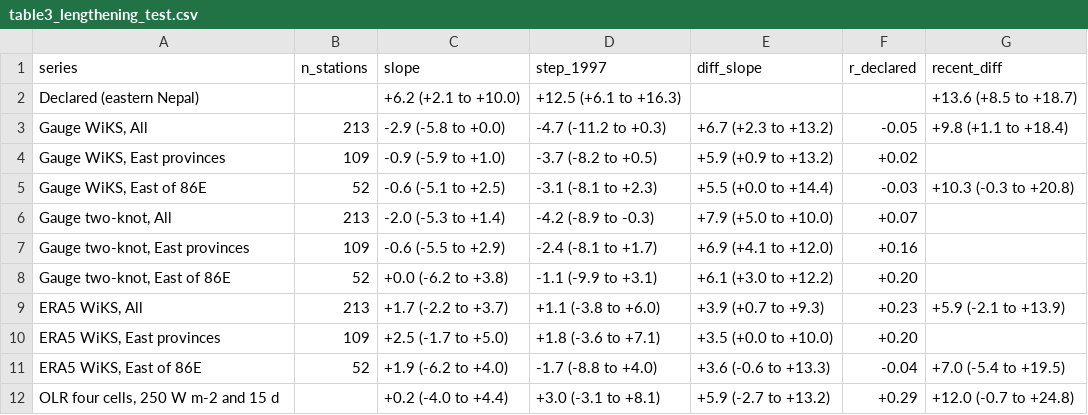
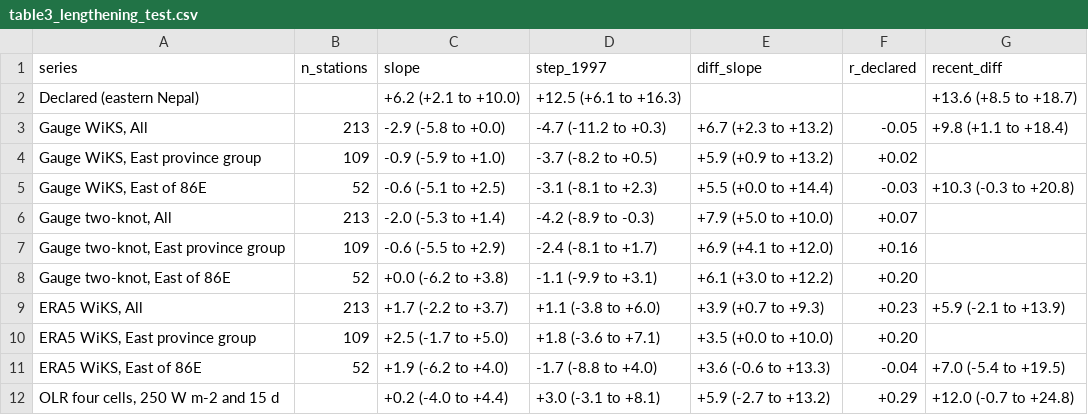
Before and after one commit to shreesomnath/nepal_monsoon_study, a CSV file: outputs/table3_lengthening_test.csv, drawn as a sheet.

Commit message:
Update codebase and derived tables to nepal_monsoon_study v1.0.1

```diff
--- a/outputs/table3_lengthening_test.csv
+++ b/outputs/table3_lengthening_test.csv
@@ -3,9 +3,9 @@ Declared (eastern Nepal),,+6.2 (+2.1 to +10.0),+12.5 (+6.1 to +16.3),,,+13.6 (+8
 "Gauge WiKS, All",213,-2.9 (-5.8 to +0.0),-4.7 (-11.2 to +0.3),+6.7 (+2.3 to +13.2),-0.05,+9.8 (+1.1 to +18.4)
-"Gauge WiKS, East provinces",109,-0.9 (-5.9 to +1.0),-3.7 (-8.2 to +0.5),+5.9 (+0.9 to +13.2),+0.02,
+"Gauge WiKS, East province group",109,-0.9 (-5.9 to +1.0),-3.7 (-8.2 to +0.5),+5.9 (+0.9 to +13.2),+0.02,
 "Gauge WiKS, East of 86E",52,-0.6 (-5.1 to +2.5),-3.1 (-8.1 to +2.3),+5.5 (+0.0 to +14.4),-0.03,+10.3 (-0.3 to +20.8)
 "Gauge two-knot, All",213,-2.0 (-5.3 to +1.4),-4.2 (-8.9 to -0.3),+7.9 (+5.0 to +10.0),+0.07,
-"Gauge two-knot, East provinces",109,-0.6 (-5.5 to +2.9),-2.4 (-8.1 to +1.7),+6.9 (+4.1 to +12.0),+0.16,
+"Gauge two-knot, East province group",109,-0.6 (-5.5 to +2.9),-2.4 (-8.1 to +1.7),+6.9 (+4.1 to +12.0),+0.16,
 "Gauge two-knot, East of 86E",52,+0.0 (-6.2 to +3.8),-1.1 (-9.9 to +3.1),+6.1 (+3.0 to +12.2),+0.20,
 "ERA5 WiKS, All",213,+1.7 (-2.2 to +3.7),+1.1 (-3.8 to +6.0),+3.9 (+0.7 to +9.3),+0.23,+5.9 (-2.1 to +13.9)
-"ERA5 WiKS, East provinces",109,+2.5 (-1.7 to +5.0),+1.8 (-3.6 to +7.1),+3.5 (+0.0 to +10.0),+0.20,
+"ERA5 WiKS, East province group",109,+2.5 (-1.7 to +5.0),+1.8 (-3.6 to +7.1),+3.5 (+0.0 to +10.0),+0.20,
 "ERA5 WiKS, East of 86E",52,+1.9 (-6.2 to +4.0),-1.7 (-8.8 to +4.0),+3.6 (-0.6 to +13.3),-0.04,+7.0 (-5.4 to +19.5)
```
Also changed, not shown: 13 other files.
